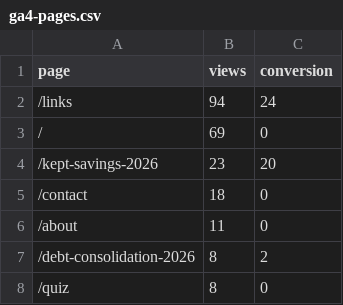
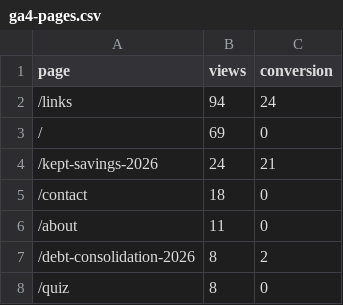
Before and after one commit to kunanonmaneerat-stack/ngernduangold-site, a CSV file: automation-log/ga4-pages.csv, drawn as a sheet; only a part is shown.

```diff
--- a/automation-log/ga4-pages.csv
+++ b/automation-log/ga4-pages.csv
@@ -3,3 +3,3 @@ page,views,conversion
 /,69,0
-/kept-savings-2026,23,20
+/kept-savings-2026,24,21
 /contact,18,0
```
Also changed, not shown: 3 other files.
